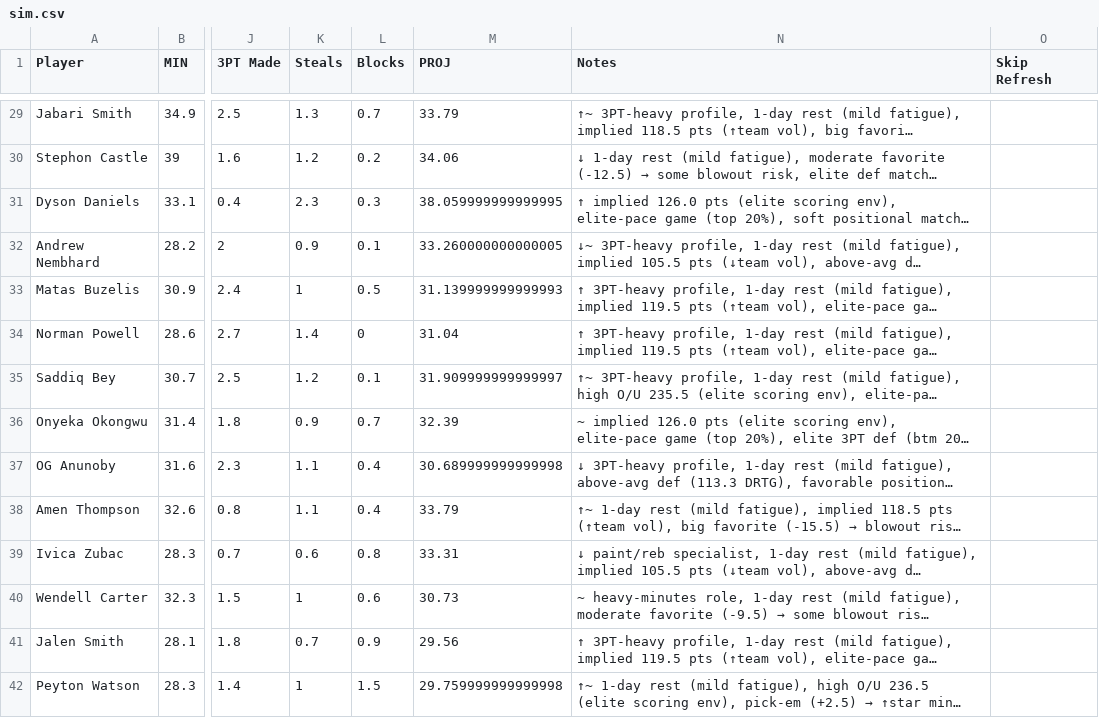
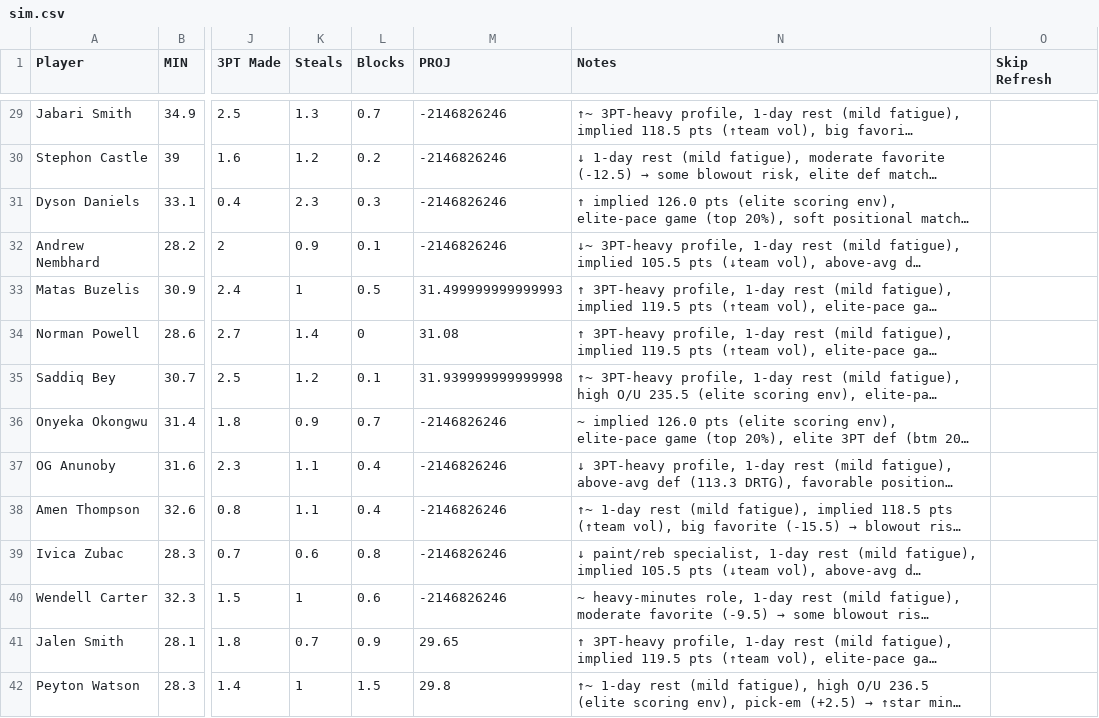
Before and after one commit to nocompharrison/MLB-HR-Model, a CSV file: NBA/sim.csv, drawn as a sheet; only a part is shown, gaps mark what is left out; long unchanged cells end in …; the diff covers the shown part only; the diff names each change by its address in the sheet, - before the commit and + after, or states it on an @@ line.

```diff
--- a/NBA/sim.csv
+++ b/NBA/sim.csv
-M29 (PROJ): 33.79
+M29 (PROJ): -2146826246
-M30 (PROJ): 34.06
+M30 (PROJ): -2146826246
-M31 (PROJ): 38.059999999999995
+M31 (PROJ): -2146826246
-M32 (PROJ): 33.260000000000005
+M32 (PROJ): -2146826246
-M33 (PROJ): 31.139999999999993
+M33 (PROJ): 31.499999999999993
-M34 (PROJ): 31.04
+M34 (PROJ): 31.08
-M35 (PROJ): 31.909999999999997
+M35 (PROJ): 31.939999999999998
-M36 (PROJ): 32.39
+M36 (PROJ): -2146826246
-M37 (PROJ): 30.689999999999998
+M37 (PROJ): -2146826246
-M38 (PROJ): 33.79
+M38 (PROJ): -2146826246
-M39 (PROJ): 33.31
+M39 (PROJ): -2146826246
-M40 (PROJ): 30.73
+M40 (PROJ): -2146826246
-M41 (PROJ): 29.56
+M41 (PROJ): 29.65
-M42 (PROJ): 29.759999999999998
+M42 (PROJ): 29.8
```
Also changed, not shown: 176 edited cells elsewhere in this file, NBA/firstbasket.csv, NBA/optimizer.csv, 4 other files.
